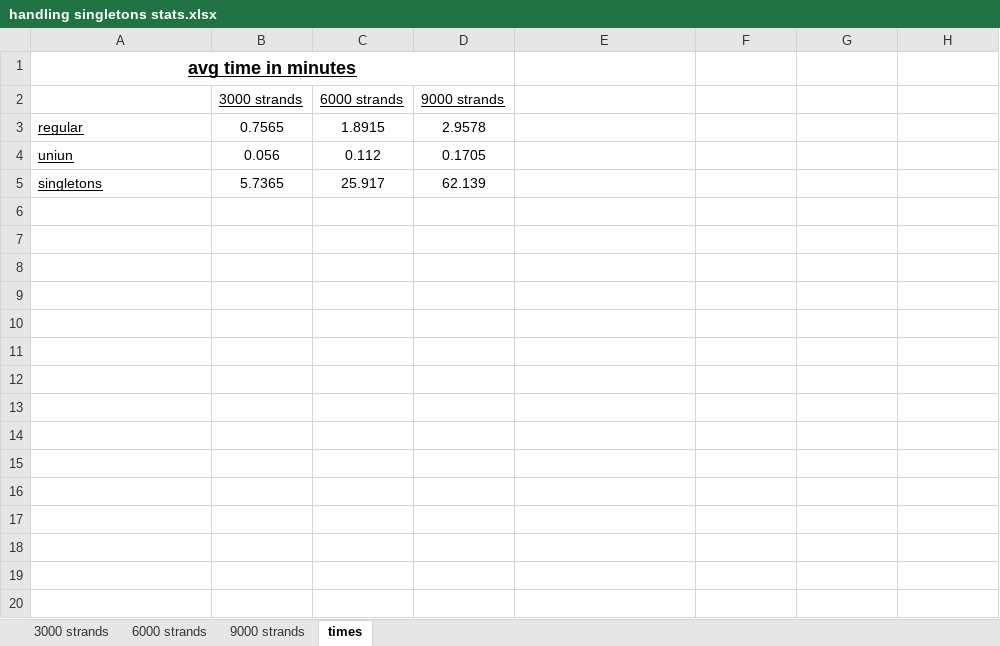
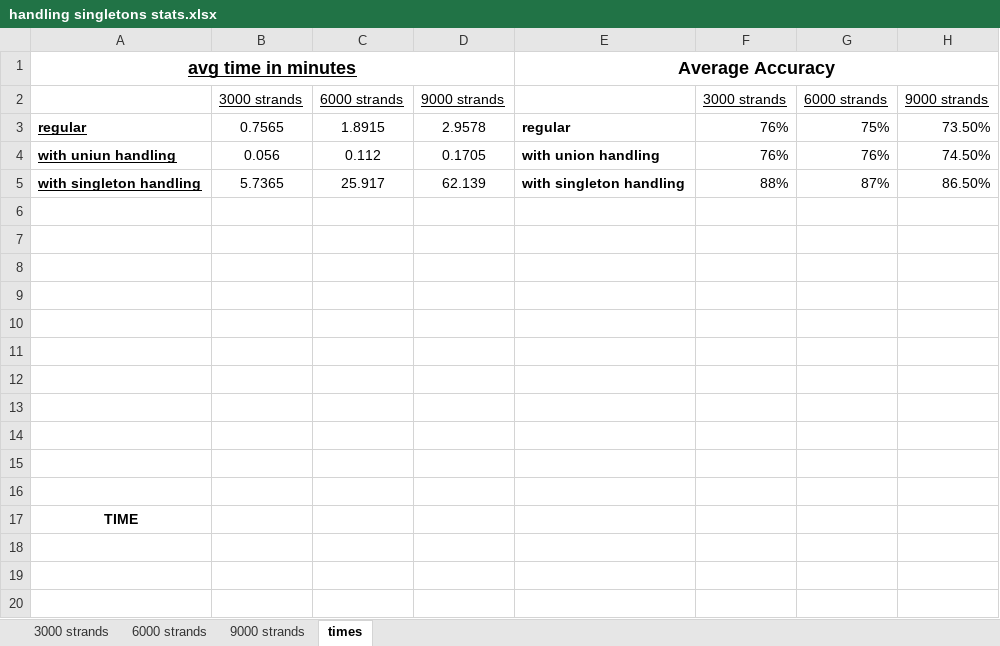
Before and after one commit to Ohadeinav/DNASimulator, an Excel workbook: dnaSimulator/files/minion_idt/handling singletons stats.xlsx, sheet times, drawn as a sheet; only a part is shown; values as stored, in another font and other column widths than the file's, no borders; charts and pictures not drawn; addresses are those after the commit; the diff covers the shown part only; the diff names each change by its address in the sheet, - before the commit and + after, or states it on an @@ line.

Commit message:
added to stats excel

```diff
--- a/dnaSimulator/files/minion_idt/handling singletons stats.xlsx (sheet times)
+++ b/dnaSimulator/files/minion_idt/handling singletons stats.xlsx (sheet times)
-E1: (empty)
+E1: Average Accuracy
+E1:H1 merged
-F2: (empty)
+F2: 3000 strands
-G2: (empty)
+G2: 6000 strands
-H2: (empty)
+H2: 9000 strands
-A3 bold: off
+A3 bold: on
-E3 (Average Accuracy): (empty)
+E3 (Average Accuracy): regular
-F3: (empty)
+F3: 76%
-G3: (empty)
+G3: 75%
-H3: (empty)
+H3: 73.50%
+row 4: with uniun handling | 0.056 | 0.112 | 0.1705 | with union handling | 76% | 76% | 74.50%
+row 5: with singleton handling | 5.7365 | 25.917 | 62.139 | with singleton handling | 88% | 87% | 86.50%
-row 6: uniun | 0.056 | 0.112 | 0.1705
+row 6: (empty)
-row 7: singletons | 5.7365 | 25.917 | 62.139
+row 7: (empty)
+row 8: (empty)
+row 9: (empty)
+row 10: (empty)
+row 11: (empty)
+row 12: (empty)
+row 13: (empty)
+row 14: (empty)
+row 15: (empty)
+row 16: (empty)
+row 17: TIME
+row 18: (empty)
+row 19: (empty)
+row 20: (empty)
```
Also changed, not shown: 8 added rows elsewhere in this sheet, charts or pictures.
